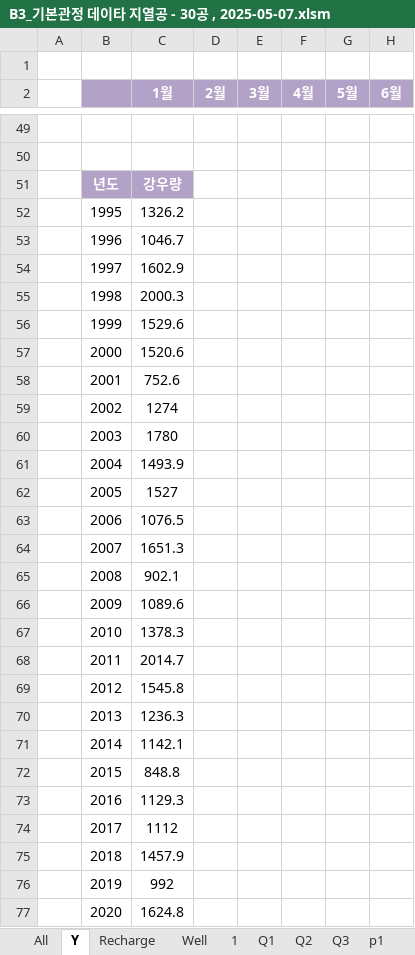
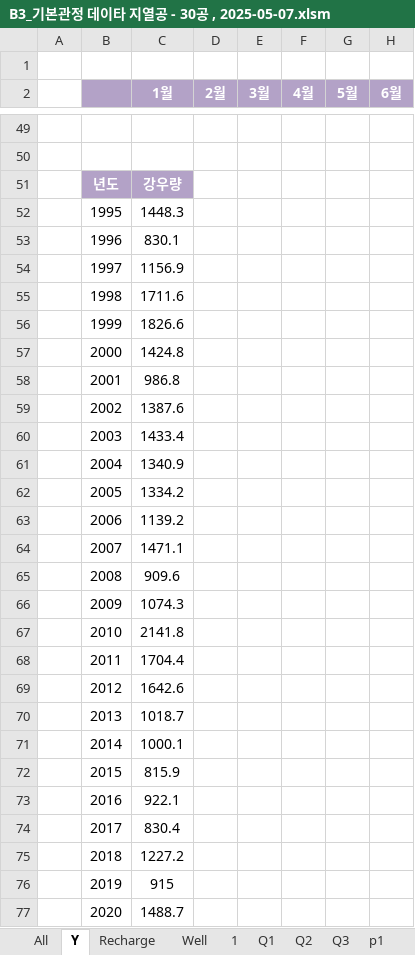
Before and after one commit to ihanseol/02_Excel3, an Excel workbook: 01_Acquifer Pumping Test/03_기본관정데이타/B3_기본관정 데이타 지열공 - 30공 , 2025-05-07.xlsm, sheet Y, drawn as a sheet; only a part is shown, gaps mark what is left out; values as stored, in another font and other column widths than the file's, no borders; charts and pictures not drawn; the diff covers the shown part only; the diff names each change by its address in the sheet, - before the commit and + after, or states it on an @@ line.

```diff
--- a/01_Acquifer Pumping Test/03_기본관정데이타/B3_기본관정 데이타 지열공 - 30공 , 2025-05-07.xlsm (sheet Y)
+++ b/01_Acquifer Pumping Test/03_기본관정데이타/B3_기본관정 데이타 지열공 - 30공 , 2025-05-07.xlsm (sheet Y)
-C52 (1월): 1326.2
+C52 (1월): 1448.3
-C53 (1월): 1046.7
+C53 (1월): 830.1
-C54 (1월): 1602.9
+C54 (1월): 1156.9
-C55 (1월): 2000.3
+C55 (1월): 1711.6
-C56 (1월): 1529.6
+C56 (1월): 1826.6
-C57 (1월): 1520.6
+C57 (1월): 1424.8
-C58 (1월): 752.6
+C58 (1월): 986.8
-C59 (1월): 1274
+C59 (1월): 1387.6
-C60 (1월): 1780
+C60 (1월): 1433.4
-C61 (1월): 1493.9
+C61 (1월): 1340.9
-C62 (1월): 1527
+C62 (1월): 1334.2
-C63 (1월): 1076.5
+C63 (1월): 1139.2
-C64 (1월): 1651.3
+C64 (1월): 1471.1
-C65 (1월): 902.1
+C65 (1월): 909.6
-C66 (1월): 1089.6
+C66 (1월): 1074.3
-C67 (1월): 1378.3
+C67 (1월): 2141.8
-C68 (1월): 2014.7
+C68 (1월): 1704.4
-C69 (1월): 1545.8
+C69 (1월): 1642.6
-C70 (1월): 1236.3
+C70 (1월): 1018.7
-C71 (1월): 1142.1
+C71 (1월): 1000.1
-C72 (1월): 848.8
+C72 (1월): 815.9
-C73 (1월): 1129.3
+C73 (1월): 922.1
-C74 (1월): 1112
+C74 (1월): 830.4
-C75 (1월): 1457.9
+C75 (1월): 1227.2
-C76 (1월): 992
+C76 (1월): 915
-C77 (1월): 1624.8
+C77 (1월): 1488.7
```
Also changed, not shown: 23 added rows, 23 removed rows and 5 edited cells elsewhere in this sheet, sheet All, sheet Recharge, sheet p1, sheet 1, sheet Well, formulas that keep their value, hidden cells, charts or pictures, 5 other files.
